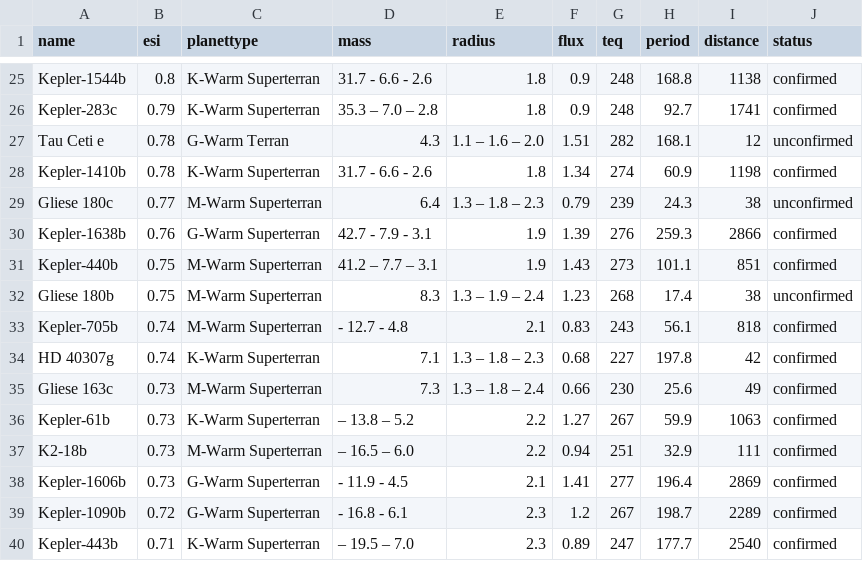
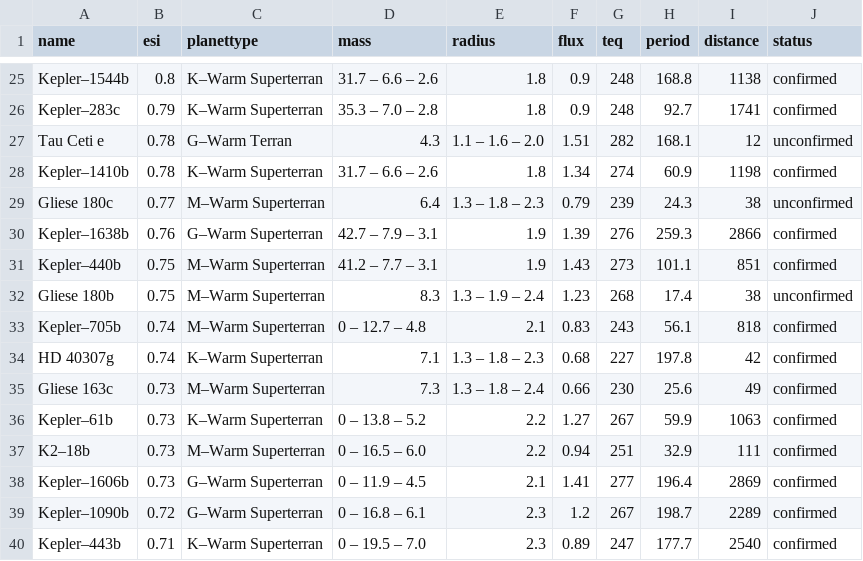
Before and after one commit to drensove/workshop2017-d3-js, a CSV file: dataset/esi.csv, drawn as a sheet; only a part is shown, gaps mark what is left out; the diff covers the shown part only.

```diff
--- a/dataset/esi.csv
+++ b/dataset/esi.csv
@@ -25,16 +25,16 @@
-"Kepler-1544b";"0.8";"K-Warm Superterran";"31.7 - 6.6 - 2.6";"1.8";"0.9";248;"168.8";1138;"confirmed"
-"Kepler-283c";"0.79";"K-Warm Superterran";"35.3 – 7.0 – 2.8";"1.8";"0.9";248;"92.7";1741;"confirmed"
-"Tau Ceti e";"0.78";"G-Warm Terran";"4.3";"1.1 – 1.6 – 2.0";"1.51";282;"168.1";12;"unconfirmed"
-"Kepler-1410b";"0.78";"K-Warm Superterran";"31.7 - 6.6 - 2.6";"1.8";"1.34";274;"60.9";1198;"confirmed"
-"Gliese 180c";"0.77";"M-Warm Superterran";"6.4";"1.3 – 1.8 – 2.3";"0.79";239;"24.3";38;"unconfirmed"
-"Kepler-1638b";"0.76";"G-Warm Superterran";"42.7 - 7.9 - 3.1";"1.9";"1.39";276;"259.3";2866;"confirmed"
-"Kepler-440b";"0.75";"M-Warm Superterran";"41.2 – 7.7 – 3.1";"1.9";"1.43";273;"101.1";851;"confirmed"
-"Gliese 180b";"0.75";"M-Warm Superterran";"8.3";"1.3 – 1.9 – 2.4";"1.23";268;"17.4";38;"unconfirmed"
-"Kepler-705b";"0.74";"M-Warm Superterran";"  - 12.7 - 4.8";"2.1";"0.83";243;"56.1";818;"confirmed"
-"HD 40307g";"0.74";"K-Warm Superterran";"7.1";"1.3 – 1.8 – 2.3";"0.68";227;"197.8";42;"confirmed"
-"Gliese 163c";"0.73";"M-Warm Superterran";"7.3";"1.3 – 1.8 – 2.4";"0.66";230;"25.6";49;"confirmed"
-"Kepler-61b";"0.73";"K-Warm Superterran";"  – 13.8 – 5.2";"2.2";"1.27";267;"59.9";1063;"confirmed"
-"K2-18b";"0.73";"M-Warm Superterran";"  – 16.5 – 6.0";"2.2";"0.94";251;"32.9";111;"confirmed"
-"Kepler-1606b";"0.73";"G-Warm Superterran";"  - 11.9 - 4.5";"2.1";"1.41";277;"196.4";2869;"confirmed"
-"Kepler-1090b";"0.72";"G-Warm Superterran";"  - 16.8 - 6.1";"2.3";"1.2";267;"198.7";2289;"confirmed"
-"Kepler-443b";"0.71";"K-Warm Superterran";"  – 19.5 – 7.0";"2.3";"0.89";247;"177.7";2540;"confirmed"
+"Kepler–1544b";"0.8";"K–Warm Superterran";"31.7 – 6.6 – 2.6";"1.8";"0.9";248;"168.8";1138;"confirmed"
+"Kepler–283c";"0.79";"K–Warm Superterran";"35.3 – 7.0 – 2.8";"1.8";"0.9";248;"92.7";1741;"confirmed"
+"Tau Ceti e";"0.78";"G–Warm Terran";"4.3";"1.1 – 1.6 – 2.0";"1.51";282;"168.1";12;"unconfirmed"
+"Kepler–1410b";"0.78";"K–Warm Superterran";"31.7 – 6.6 – 2.6";"1.8";"1.34";274;"60.9";1198;"confirmed"
+"Gliese 180c";"0.77";"M–Warm Superterran";"6.4";"1.3 – 1.8 – 2.3";"0.79";239;"24.3";38;"unconfirmed"
+"Kepler–1638b";"0.76";"G–Warm Superterran";"42.7 – 7.9 – 3.1";"1.9";"1.39";276;"259.3";2866;"confirmed"
+"Kepler–440b";"0.75";"M–Warm Superterran";"41.2 – 7.7 – 3.1";"1.9";"1.43";273;"101.1";851;"confirmed"
+"Gliese 180b";"0.75";"M–Warm Superterran";"8.3";"1.3 – 1.9 – 2.4";"1.23";268;"17.4";38;"unconfirmed"
+"Kepler–705b";"0.74";"M–Warm Superterran";" 0 – 12.7 – 4.8";"2.1";"0.83";243;"56.1";818;"confirmed"
+"HD 40307g";"0.74";"K–Warm Superterran";"7.1";"1.3 – 1.8 – 2.3";"0.68";227;"197.8";42;"confirmed"
+"Gliese 163c";"0.73";"M–Warm Superterran";"7.3";"1.3 – 1.8 – 2.4";"0.66";230;"25.6";49;"confirmed"
+"Kepler–61b";"0.73";"K–Warm Superterran";" 0 – 13.8 – 5.2";"2.2";"1.27";267;"59.9";1063;"confirmed"
+"K2–18b";"0.73";"M–Warm Superterran";" 0 – 16.5 – 6.0";"2.2";"0.94";251;"32.9";111;"confirmed"
+"Kepler–1606b";"0.73";"G–Warm Superterran";" 0 – 11.9 – 4.5";"2.1";"1.41";277;"196.4";2869;"confirmed"
+"Kepler–1090b";"0.72";"G–Warm Superterran";" 0 – 16.8 – 6.1";"2.3";"1.2";267;"198.7";2289;"confirmed"
+"Kepler–443b";"0.71";"K–Warm Superterran";" 0 – 19.5 – 7.0";"2.3";"0.89";247;"177.7";2540;"confirmed"
```
Also changed, not shown: 75 edited cells elsewhere in this file, 1 other file.
